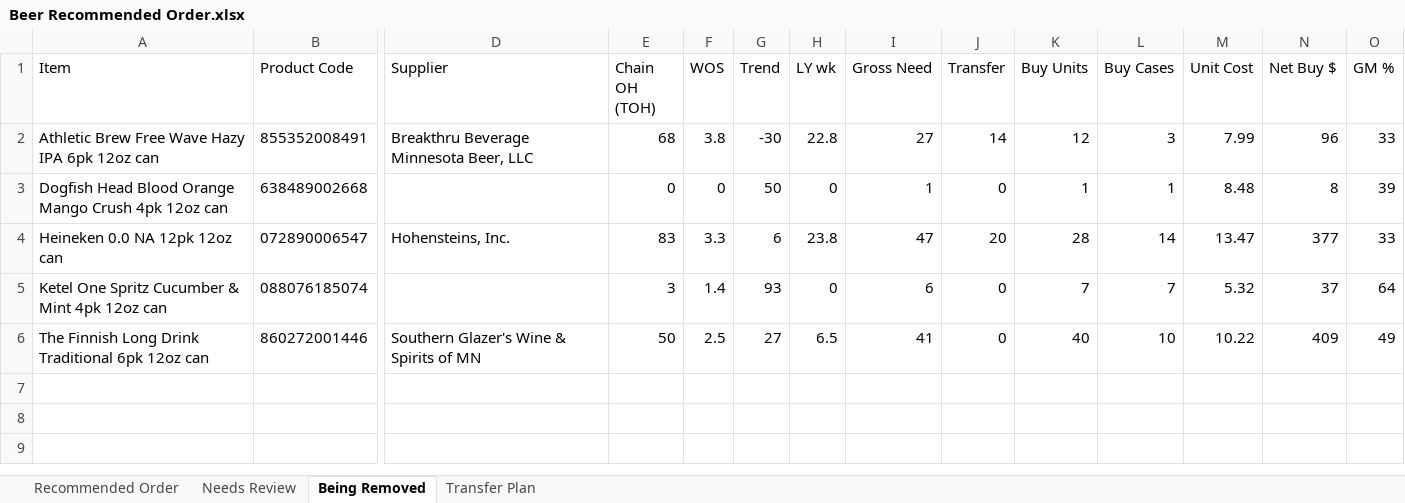
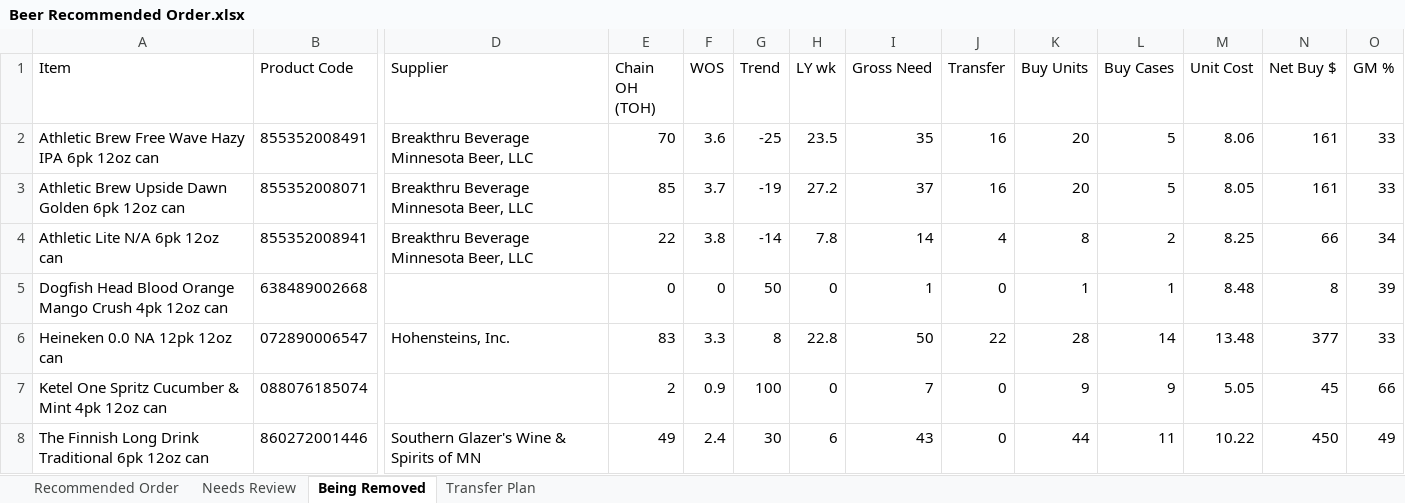
Before and after one commit to Akuklok/thc-dashboard, an Excel workbook: data/Beer Recommended Order.xlsx, sheet Being Removed, drawn as a sheet; only a part is shown, gaps mark what is left out; values as stored, in another font and other column widths than the file's, no borders; addresses are those after the commit; rows hold the shown columns only; the diff names each change by its address in the sheet, - before the commit and + after, or states it on an @@ line.

```diff
--- a/data/Beer Recommended Order.xlsx (sheet Being Removed)
+++ b/data/Beer Recommended Order.xlsx (sheet Being Removed)
-E2 (Chain OH (TOH)): 68
+E2 (Chain OH (TOH)): 70
-F2 (WOS): 3.8
+F2 (WOS): 3.6
-G2 (Trend): -30
+G2 (Trend): -25
-H2 (LY wk): 22.8
+H2 (LY wk): 23.5
-I2 (Gross Need): 27
+I2 (Gross Need): 35
-J2 (Transfer): 14
+J2 (Transfer): 16
-K2 (Buy Units): 12
+K2 (Buy Units): 20
-L2 (Buy Cases): 3
+L2 (Buy Cases): 5
-M2 (Unit Cost): 7.99
+M2 (Unit Cost): 8.06
-N2 (Net Buy $): 96
+N2 (Net Buy $): 161
+row 3: Athletic Brew Upside Dawn Golden 6pk 12oz can | 855352008071 | Breakthru Beverage Minnesota Beer, LLC | 85 | 3.7 | -19 | 27.2 | 37 | 16 | 20 | 5 | 8.05 | 161 | 33
+row 4: Athletic Lite N/A 6pk 12oz can | 855352008941 | Breakthru Beverage Minnesota Beer, LLC | 22 | 3.8 | -14 | 7.8 | 14 | 4 | 8 | 2 | 8.25 | 66 | 34
-G6 (Trend): 6
+G6 (Trend): 8
-H6 (LY wk): 23.8
+H6 (LY wk): 22.8
-I6 (Gross Need): 47
+I6 (Gross Need): 50
-J6 (Transfer): 20
+J6 (Transfer): 22
-M6 (Unit Cost): 13.47
+M6 (Unit Cost): 13.48
-E7 (Chain OH (TOH)): 3
+E7 (Chain OH (TOH)): 2
-F7 (WOS): 1.4
+F7 (WOS): 0.9
-G7 (Trend): 93
+G7 (Trend): 100
-I7 (Gross Need): 6
+I7 (Gross Need): 7
-K7 (Buy Units): 7
+K7 (Buy Units): 9
-L7 (Buy Cases): 7
+L7 (Buy Cases): 9
-M7 (Unit Cost): 5.32
+M7 (Unit Cost): 5.05
-N7 (Net Buy $): 37
+N7 (Net Buy $): 45
-O7 (GM %): 64
+O7 (GM %): 66
-E8 (Chain OH (TOH)): 50
+E8 (Chain OH (TOH)): 49
-F8 (WOS): 2.5
+F8 (WOS): 2.4
-G8 (Trend): 27
+G8 (Trend): 30
-H8 (LY wk): 6.5
+H8 (LY wk): 6
-I8 (Gross Need): 41
+I8 (Gross Need): 43
-K8 (Buy Units): 40
+K8 (Buy Units): 44
-L8 (Buy Cases): 10
+L8 (Buy Cases): 11
-N8 (Net Buy $): 409
+N8 (Net Buy $): 450
```
Also changed, not shown: sheet Transfer Plan, sheet Recommended Order, sheet Needs Review, data/Other Recommended Order.xlsx, data/Spirits Recommended Order.xlsx, 24 other files.
